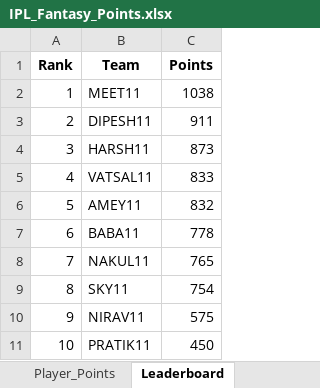
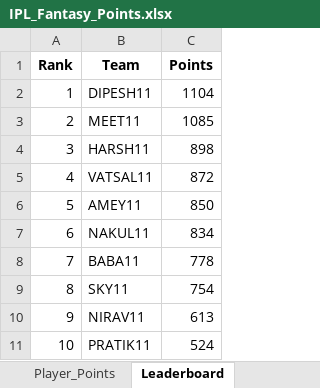
Before and after one commit to pratikalwaysrocks/Wadi-IPL-2026, an Excel workbook: IPL_Fantasy_Points.xlsx, sheet Leaderboard, drawn as a sheet; values as stored, in another font and other column widths than the file's, no borders; the diff names each change by its address in the sheet, - before the commit and + after, or states it on an @@ line.

```diff
--- a/IPL_Fantasy_Points.xlsx (sheet Leaderboard)
+++ b/IPL_Fantasy_Points.xlsx (sheet Leaderboard)
-B2 (Team): MEET11
+B2 (Team): DIPESH11
-C2 (Points): 1038
+C2 (Points): 1104
-B3 (Team): DIPESH11
+B3 (Team): MEET11
-C3 (Points): 911
+C3 (Points): 1085
-C4 (Points): 873
+C4 (Points): 898
-C5 (Points): 833
+C5 (Points): 872
-C6 (Points): 832
+C6 (Points): 850
-B7 (Team): BABA11
+B7 (Team): NAKUL11
-C7 (Points): 778
+C7 (Points): 834
-B8 (Team): NAKUL11
+B8 (Team): BABA11
-C8 (Points): 765
+C8 (Points): 778
-C10 (Points): 575
+C10 (Points): 613
-C11 (Points): 450
+C11 (Points): 524
```
Also changed, not shown: sheet Player_Points, sheet Merged_Stats, ipl_stats_2026.xlsx, 3 other files.
